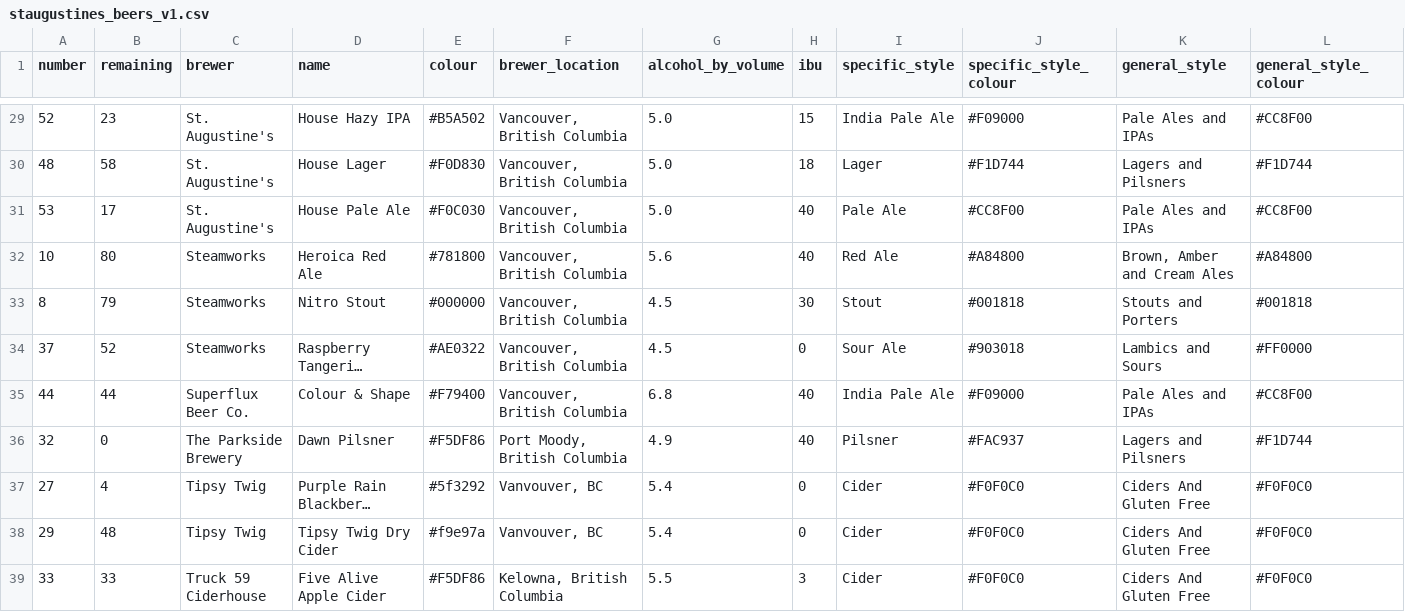
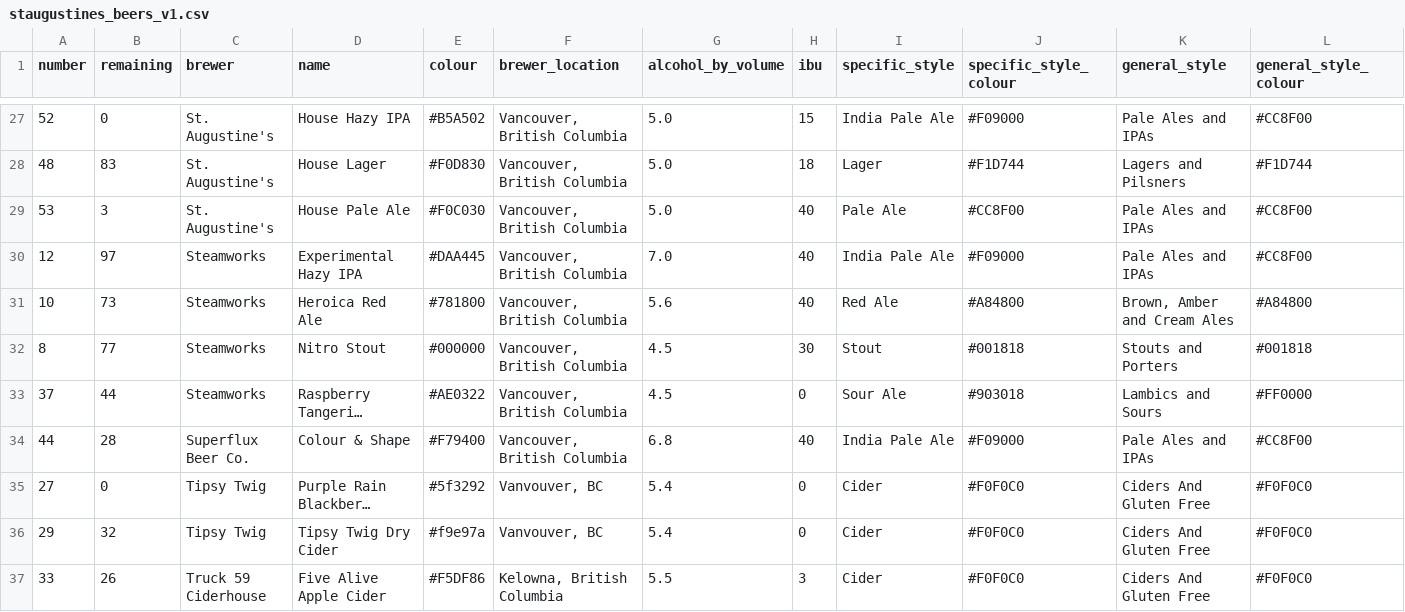
Before and after one commit to marcolussetti/staugustine-tap-history, a CSV file: staugustines_beers_v1.csv, drawn as a sheet; only a part is shown, gaps mark what is left out; long unchanged cells end in …; removed rows and columns are numbered as before the commit, all else as after; rows hold the shown columns only; the diff covers the shown part only; the diff names each change by its address in the sheet, - before the commit and + after, or states it on an @@ line.

```diff
--- a/staugustines_beers_v1.csv
+++ b/staugustines_beers_v1.csv
-B27 (remaining): 23
+B27 (remaining): 0
-B28 (remaining): 58
+B28 (remaining): 83
-B29 (remaining): 17
+B29 (remaining): 3
+row 30: 12 | 97 | Steamworks | Experimental Hazy IPA | #DAA445 | Vancouver, British Columbia | 7.0 | 40 | India Pale Ale | #F09000 | Pale Ales and IPAs | #CC8F00
-B31 (remaining): 80
+B31 (remaining): 73
-B32 (remaining): 79
+B32 (remaining): 77
-B33 (remaining): 52
+B33 (remaining): 44
-B34 (remaining): 44
+B34 (remaining): 28
-row 36: 32 | 0 | The Parkside Brewery | Dawn Pilsner | #F5DF86 | Port Moody, British Columbia | 4.9 | 40 | Pilsner | #FAC937 | Lagers and Pilsners | #F1D744
-B35 (remaining): 4
+B35 (remaining): 0
-B36 (remaining): 48
+B36 (remaining): 32
-B37 (remaining): 33
+B37 (remaining): 26
```
Also changed, not shown: 2 removed rows and 25 edited cells elsewhere in this file, 3 other files.
